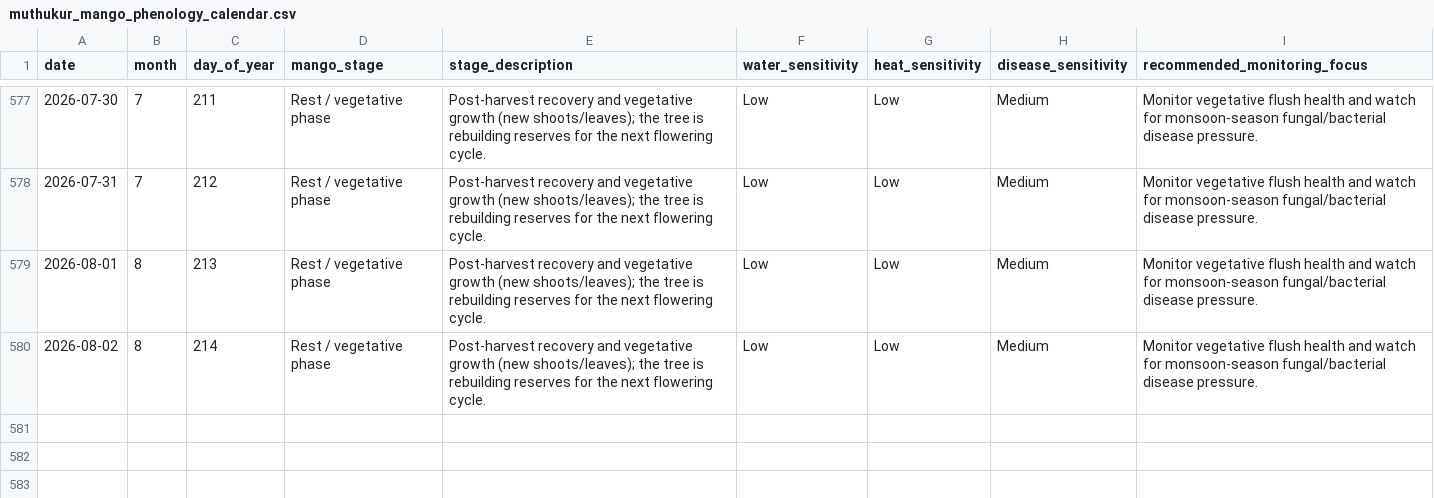
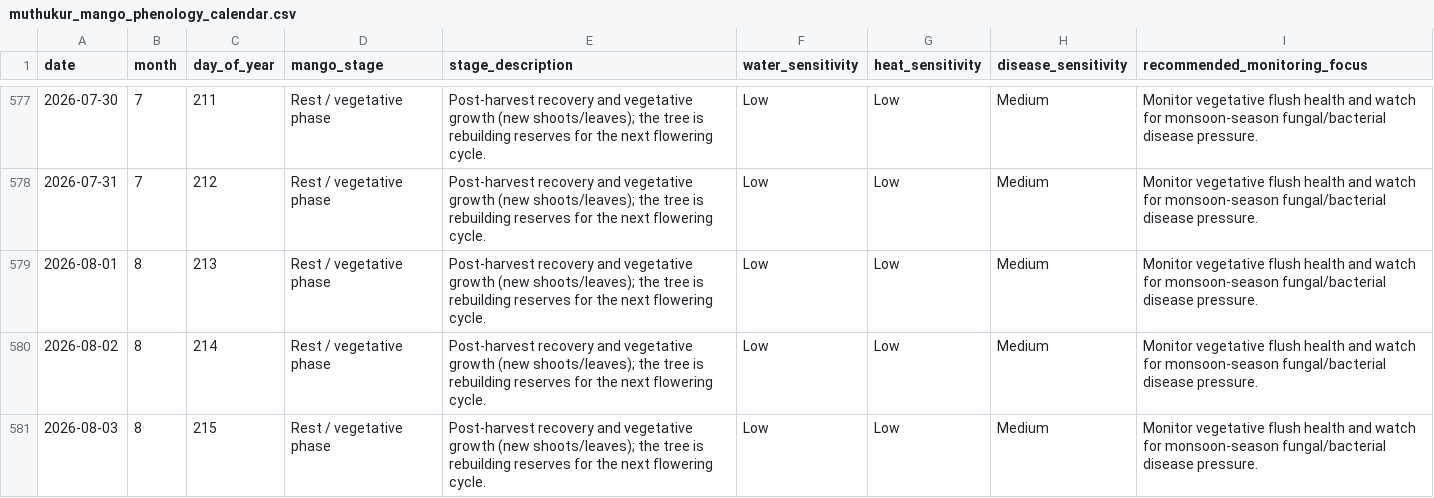
Before and after one commit to vanaprashanth/mango-digital-twin, a CSV file: data/processed/muthukur_mango_phenology_calendar.csv, drawn as a sheet; only a part is shown, gaps mark what is left out; the diff names each change by its address in the sheet, - before the commit and + after, or states it on an @@ line.

```diff
--- a/data/processed/muthukur_mango_phenology_calendar.csv
+++ b/data/processed/muthukur_mango_phenology_calendar.csv
+row 581: 2026-08-03 | 8 | 215 | Rest / vegetative phase | Post-harvest recovery and vegetative growth (new shoots/leaves); the tree is rebuilding reserves for the next flowering cycle. | Low | Low | Medium | Monitor vegetative flush health and watch for monsoon-season fungal/bacterial disease pressure.
```
Also changed, not shown: data/processed/muthukur_combined_feature_table.csv, data/processed/muthukur_fao56_model_comparison.csv, 13 other files.
